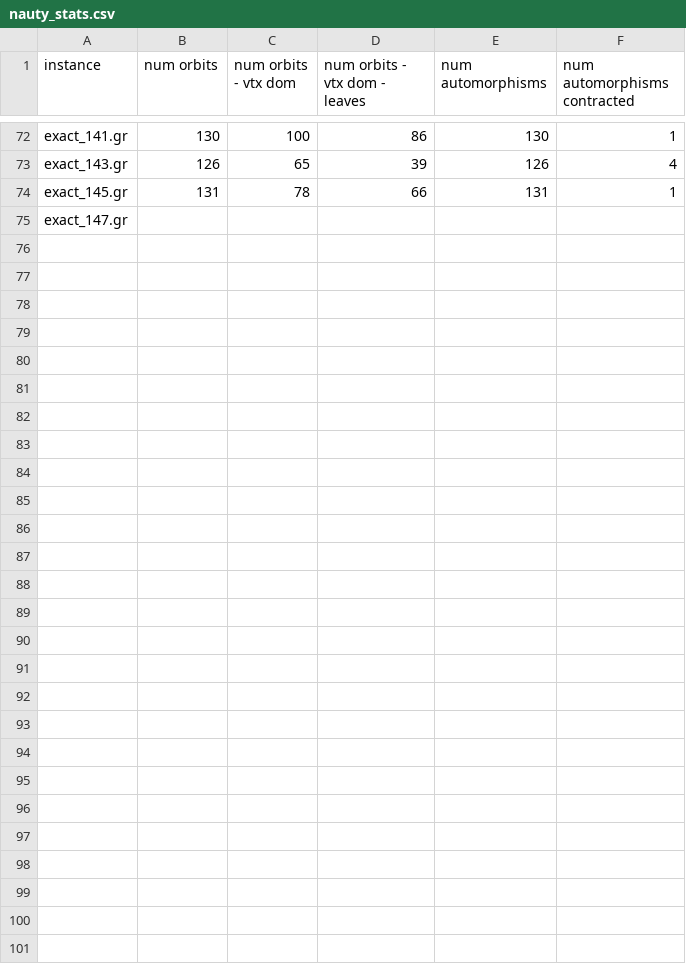
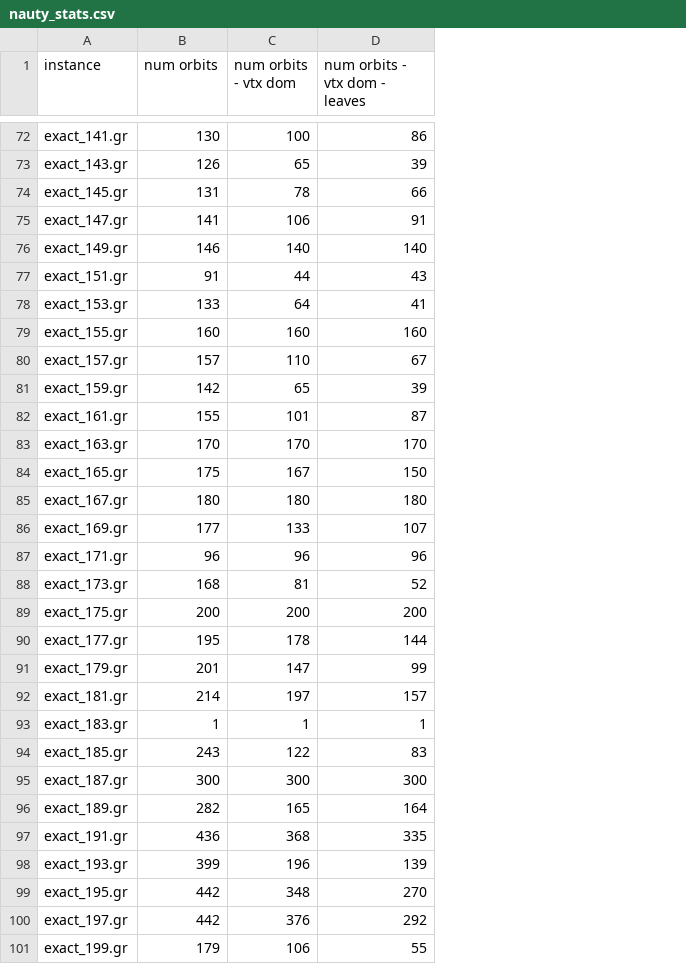
Before and after one commit to mjdv/tdULL, a CSV file: src/nauty_stats.csv, drawn as a sheet; only a part is shown, gaps mark what is left out; removed rows and columns are numbered as before the commit, all else as after; the diff names each change by its address in the sheet, - before the commit and + after, or states it on an @@ line.

```diff
--- a/src/nauty_stats.csv
+++ b/src/nauty_stats.csv
-column E (num automorphisms), rows 72-74: 130 | 126 | 131
-column F (num automorphisms contracted), rows 72-74: 1 | 4 | 1
-B75 (num orbits): (empty)
+B75 (num orbits): 141
-C75 (num orbits - vtx dom): (empty)
+C75 (num orbits - vtx dom): 106
-D75 (num orbits - vtx dom - leaves): (empty)
+D75 (num orbits - vtx dom - leaves): 91
+row 76: exact_149.gr | 146 | 140 | 140
+row 77: exact_151.gr | 91 | 44 | 43
+row 78: exact_153.gr | 133 | 64 | 41
+row 79: exact_155.gr | 160 | 160 | 160
+row 80: exact_157.gr | 157 | 110 | 67
+row 81: exact_159.gr | 142 | 65 | 39
+row 82: exact_161.gr | 155 | 101 | 87
+row 83: exact_163.gr | 170 | 170 | 170
+row 84: exact_165.gr | 175 | 167 | 150
+row 85: exact_167.gr | 180 | 180 | 180
+row 86: exact_169.gr | 177 | 133 | 107
+row 87: exact_171.gr | 96 | 96 | 96
+row 88: exact_173.gr | 168 | 81 | 52
+row 89: exact_175.gr | 200 | 200 | 200
+row 90: exact_177.gr | 195 | 178 | 144
+row 91: exact_179.gr | 201 | 147 | 99
+row 92: exact_181.gr | 214 | 197 | 157
+row 93: exact_183.gr | 1 | 1 | 1
+row 94: exact_185.gr | 243 | 122 | 83
+row 95: exact_187.gr | 300 | 300 | 300
+row 96: exact_189.gr | 282 | 165 | 164
+row 97: exact_191.gr | 436 | 368 | 335
+row 98: exact_193.gr | 399 | 196 | 139
+row 99: exact_195.gr | 442 | 348 | 270
+row 100: exact_197.gr | 442 | 376 | 292
+row 101: exact_199.gr | 179 | 106 | 55
```
Also changed, not shown: 1 other file.
